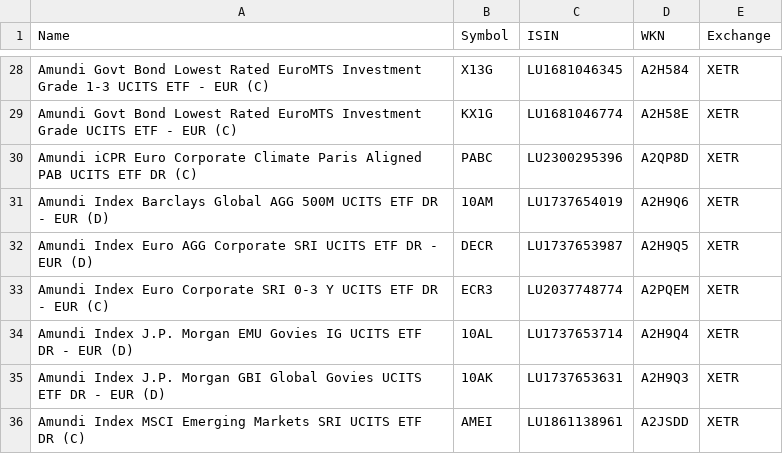
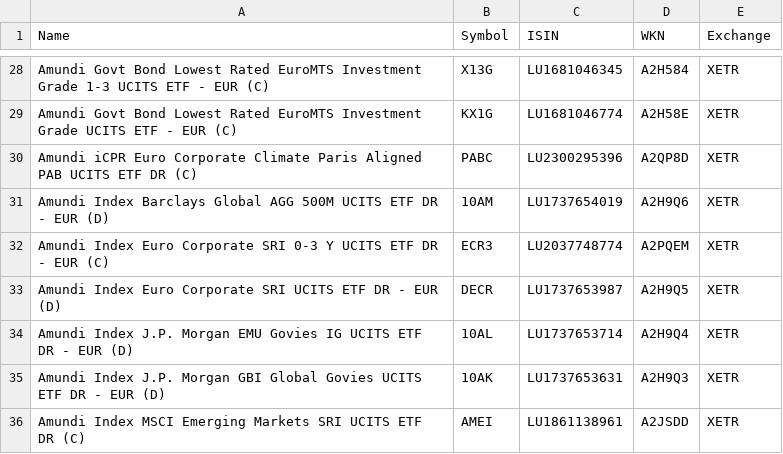
Before and after one commit to BenediktBertsch/German-Stock-Exchange, a CSV file: etf.csv, drawn as a sheet; only a part is shown, gaps mark what is left out.

```diff
--- a/etf.csv
+++ b/etf.csv
@@ -31,4 +31,4 @@ Amundi iCPR Euro Corporate Climate Paris Aligned PAB UCITS ETF DR (C),PABC,LU230
 Amundi Index Barclays Global AGG 500M UCITS ETF DR - EUR (D),10AM,LU1737654019,A2H9Q6,XETR
-Amundi Index Euro AGG Corporate SRI UCITS ETF DR - EUR (D),DECR,LU1737653987,A2H9Q5,XETR
 Amundi Index Euro Corporate SRI 0-3 Y UCITS ETF DR - EUR (C),ECR3,LU2037748774,A2PQEM,XETR
+Amundi Index Euro Corporate SRI UCITS ETF DR - EUR (D),DECR,LU1737653987,A2H9Q5,XETR
 Amundi Index J.P. Morgan EMU Govies IG UCITS ETF DR - EUR (D),10AL,LU1737653714,A2H9Q4,XETR
```
Also changed, not shown: stock.csv.
